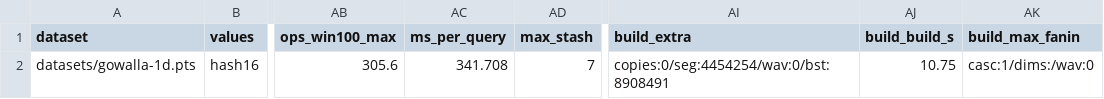
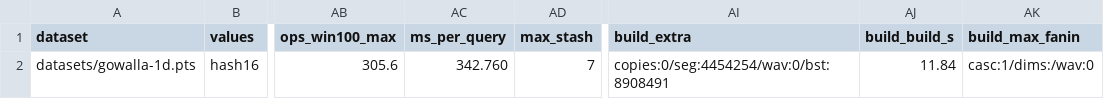
Before and after one commit to benjaminfuller/efficient-agro, a CSV file: results/crypto/gowalla-1d.layered-semi.capraw.csv, drawn as a sheet; only a part is shown, gaps mark what is left out; the diff names each change by its address in the sheet, - before the commit and + after, or states it on an @@ line.

```diff
--- a/results/crypto/gowalla-1d.layered-semi.capraw.csv
+++ b/results/crypto/gowalla-1d.layered-semi.capraw.csv
-AC2 (ms_per_query): 341.708
+AC2 (ms_per_query): 342.760
-AJ2 (build_build_s): 10.75
+AJ2 (build_build_s): 11.84
```
Also changed, not shown: results/crypto.csv, results/crypto/gowalla-1d.layered-group.capraw.csv, 36 other files.
